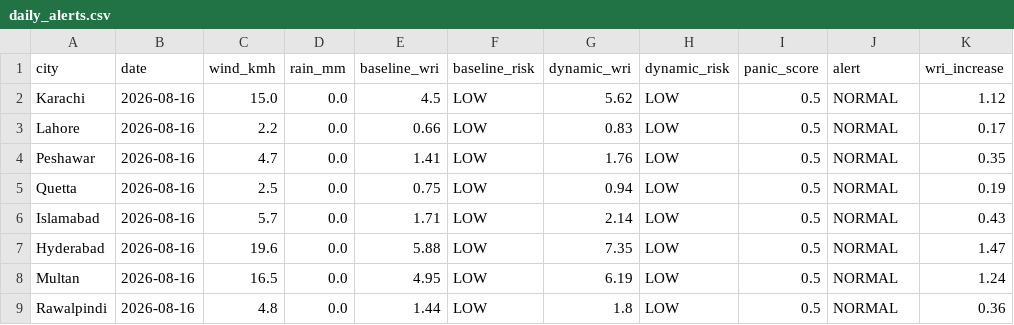
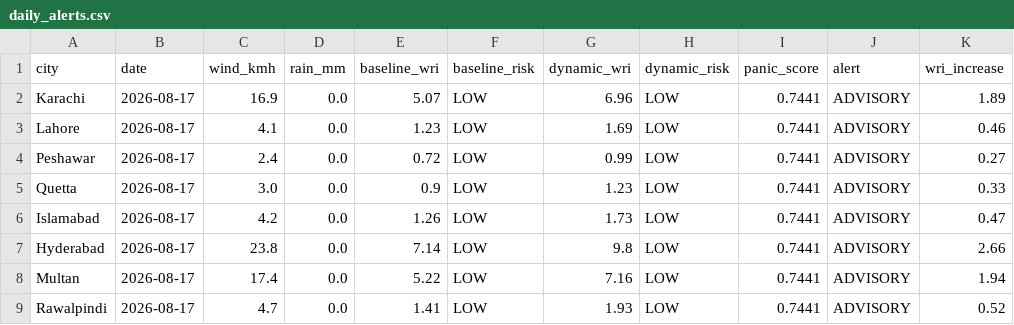
Before and after one commit to baighafsa/pakistan-disaster-forecasting, a CSV file: data/daily_alerts.csv, drawn as a sheet.

```diff
--- a/data/daily_alerts.csv
+++ b/data/daily_alerts.csv
@@ -1,9 +1,9 @@
 city,date,wind_kmh,rain_mm,baseline_wri,baseline_risk,dynamic_wri,dynamic_risk,panic_score,alert,wri_increase
-Karachi,2026-08-16,15.0,0.0,4.5,LOW,5.62,LOW,0.5,NORMAL,1.12
-Lahore,2026-08-16,2.2,0.0,0.66,LOW,0.83,LOW,0.5,NORMAL,0.17
-Peshawar,2026-08-16,4.7,0.0,1.41,LOW,1.76,LOW,0.5,NORMAL,0.35
-Quetta,2026-08-16,2.5,0.0,0.75,LOW,0.94,LOW,0.5,NORMAL,0.19
-Islamabad,2026-08-16,5.7,0.0,1.71,LOW,2.14,LOW,0.5,NORMAL,0.43
-Hyderabad,2026-08-16,19.6,0.0,5.88,LOW,7.35,LOW,0.5,NORMAL,1.47
-Multan,2026-08-16,16.5,0.0,4.95,LOW,6.19,LOW,0.5,NORMAL,1.24
-Rawalpindi,2026-08-16,4.8,0.0,1.44,LOW,1.8,LOW,0.5,NORMAL,0.36
+Karachi,2026-08-17,16.9,0.0,5.07,LOW,6.96,LOW,0.7441,ADVISORY,1.89
+Lahore,2026-08-17,4.1,0.0,1.23,LOW,1.69,LOW,0.7441,ADVISORY,0.46
+Peshawar,2026-08-17,2.4,0.0,0.72,LOW,0.99,LOW,0.7441,ADVISORY,0.27
+Quetta,2026-08-17,3.0,0.0,0.9,LOW,1.23,LOW,0.7441,ADVISORY,0.33
+Islamabad,2026-08-17,4.2,0.0,1.26,LOW,1.73,LOW,0.7441,ADVISORY,0.47
+Hyderabad,2026-08-17,23.8,0.0,7.14,LOW,9.8,LOW,0.7441,ADVISORY,2.66
+Multan,2026-08-17,17.4,0.0,5.22,LOW,7.16,LOW,0.7441,ADVISORY,1.94
+Rawalpindi,2026-08-17,4.7,0.0,1.41,LOW,1.93,LOW,0.7441,ADVISORY,0.52
```
Also changed, not shown: data/30day_wri_tracking.csv, 1 other file.
